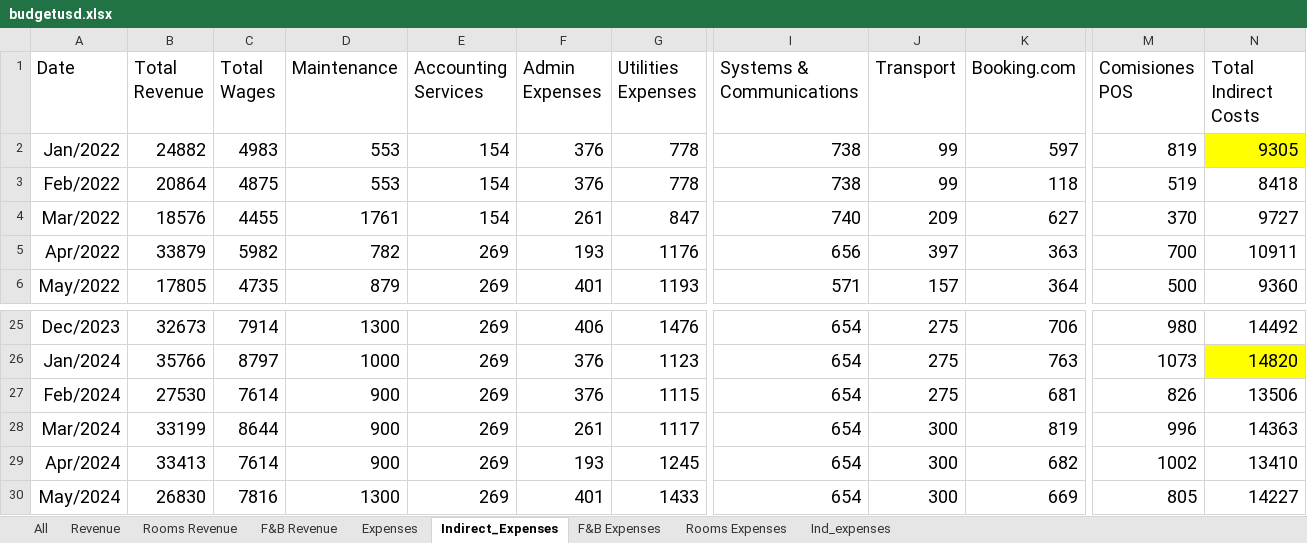
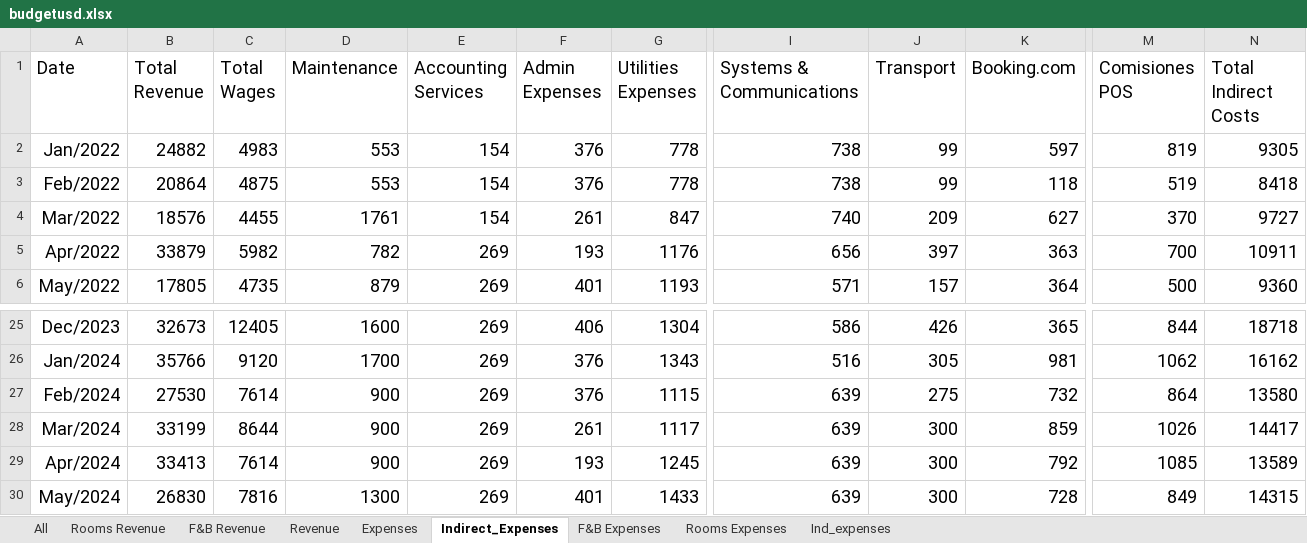
Before and after one commit to Danpr1984/hotelbudget, an Excel workbook: budgetusd.xlsx, sheet Indirect_Expenses, drawn as a sheet; only a part is shown, gaps mark what is left out; values as stored, in another font and other column widths than the file's, no borders; the diff covers the shown part only; the diff names each change by its address in the sheet, - before the commit and + after, or states it on an @@ line.

```diff
--- a/budgetusd.xlsx (sheet Indirect_Expenses)
+++ b/budgetusd.xlsx (sheet Indirect_Expenses)
@@ sheet tab order changed: All | Rooms Revenue | F&B Revenue | Revenue | Expenses | Indirect_Expenses | F&B Expenses | Rooms Expenses | Ind_expenses @@
-N2 fill: #FFFF00
+N2 fill: none
-C25 (Total Wages): 7914
+C25 (Total Wages): 12405
-D25 (Maintenance): 1300
+D25 (Maintenance): 1600
-G25 (Utilities Expenses): 1476
+G25 (Utilities Expenses): 1304
-I25 (Systems & Communications): 654
+I25 (Systems & Communications): 586
-J25 (Transport): 275
+J25 (Transport): 426
-K25 (Booking.com): 706
+K25 (Booking.com): 365
-M25 (Comisiones POS): 980
+M25 (Comisiones POS): 844
-N25 (Total Indirect Costs): 14492
+N25 (Total Indirect Costs): 18718
-C26 (Total Wages): 8797
+C26 (Total Wages): 9120
-D26 (Maintenance): 1000
+D26 (Maintenance): 1700
-G26 (Utilities Expenses): 1123
+G26 (Utilities Expenses): 1343
-I26 (Systems & Communications): 654
+I26 (Systems & Communications): 516
-J26 (Transport): 275
+J26 (Transport): 305
-K26 (Booking.com): 763
+K26 (Booking.com): 981
-M26 (Comisiones POS): 1073
+M26 (Comisiones POS): 1062
-N26 (Total Indirect Costs): 14820
+N26 (Total Indirect Costs): 16162
-N26 fill: #FFFF00
+N26 fill: none
-I27:I30 (Systems & Communications): 654
+I27:I30 (Systems & Communications): 639
-K27 (Booking.com): 681
+K27 (Booking.com): 732
-M27 (Comisiones POS): 826
+M27 (Comisiones POS): 864
-N27 (Total Indirect Costs): 13506
+N27 (Total Indirect Costs): 13580
-K28 (Booking.com): 819
+K28 (Booking.com): 859
-M28 (Comisiones POS): 996
+M28 (Comisiones POS): 1026
-N28 (Total Indirect Costs): 14363
+N28 (Total Indirect Costs): 14417
-K29 (Booking.com): 682
+K29 (Booking.com): 792
-M29 (Comisiones POS): 1002
+M29 (Comisiones POS): 1085
-N29 (Total Indirect Costs): 13410
+N29 (Total Indirect Costs): 13589
-K30 (Booking.com): 669
+K30 (Booking.com): 728
-M30 (Comisiones POS): 805
+M30 (Comisiones POS): 849
-N30 (Total Indirect Costs): 14227
+N30 (Total Indirect Costs): 14315
```
Also changed, not shown: 106 edited cells and cell formats elsewhere in this sheet, sheet Expenses, sheet All, sheet Revenue, sheet F&B Expenses, sheet F&B Revenue, sheet Rooms Revenue, 1 more sheet, formulas that keep their value, 2 other files.
